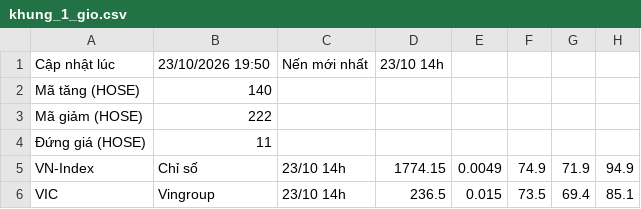
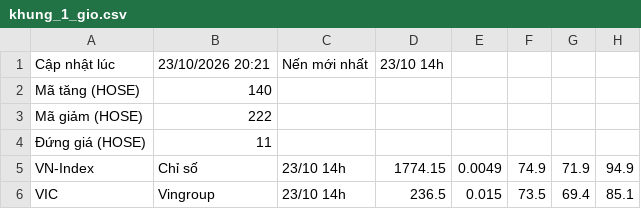
Before and after one commit to quangn1975/do-rong-hose, a CSV file: data/khung_1_gio.csv, drawn as a sheet; only a part is shown; the diff names each change by its address in the sheet, - before the commit and + after, or states it on an @@ line.

```diff
--- a/data/khung_1_gio.csv
+++ b/data/khung_1_gio.csv
-B1: 23/10/2026 19:50
+B1: 23/10/2026 20:21
```
